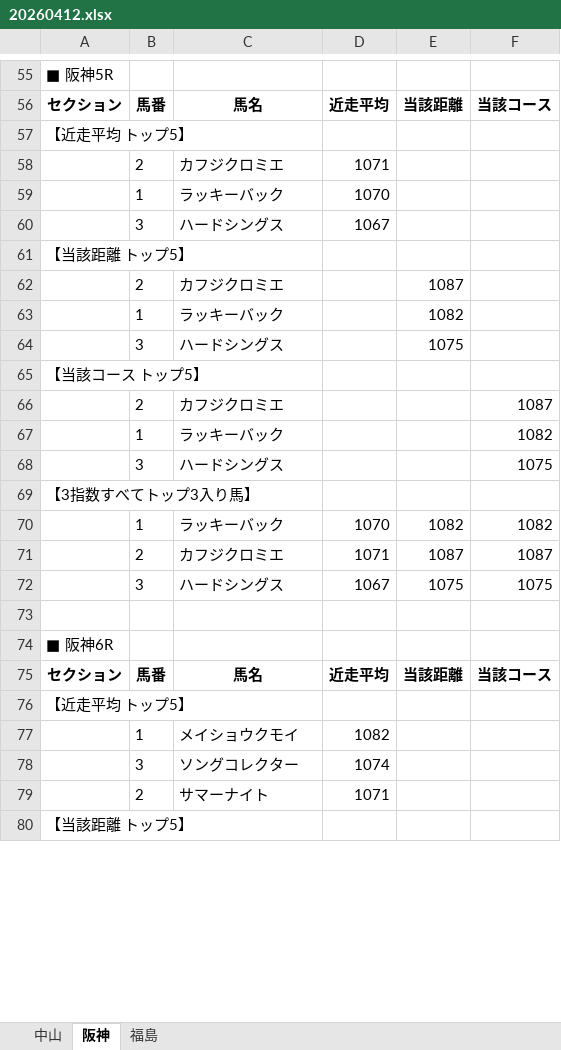
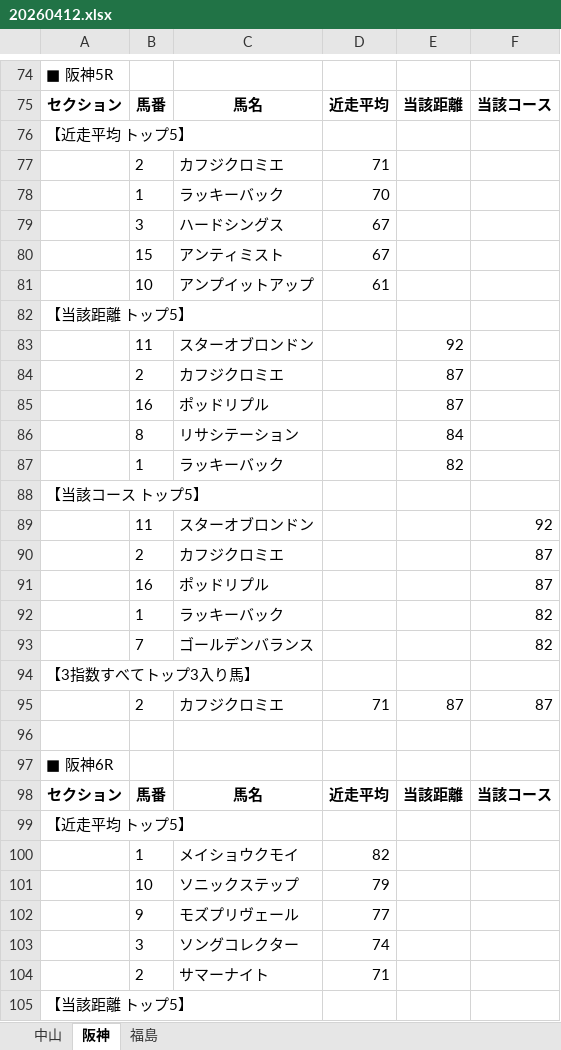
Before and after one commit to hirowax/keiba_test_01, an Excel workbook: summary/20260412.xlsx, sheet 阪神, drawn as a sheet; only a part is shown, gaps mark what is left out; values as stored, in another font and other column widths than the file's, no borders; removed rows and columns are numbered as before the commit, all else as after; the diff covers the shown part only; the diff names each change by its address in the sheet, - before the commit and + after, or states it on an @@ line.

```diff
--- a/summary/20260412.xlsx (sheet 阪神)
+++ b/summary/20260412.xlsx (sheet 阪神)
-D77: 1071
+D77: 71
-D78: 1070
+D78: 70
-D79: 1067
+D79: 67
+row 80:  | 15 | アンティミスト | 67
+row 81:  | 10 | アンプイットアップ | 61
+row 83:  | 11 | スターオブロンドン |  | 92
-E84: 1087
+E84: 87
+row 85:  | 16 | ポッドリプル |  | 87
+row 86:  | 8 | リサシテーション |  | 84
-E87: 1082
+E87: 82
-row 64:  | 3 | ハードシングス |  | 1075
+row 89:  | 11 | スターオブロンドン |  |  | 92
-F90: 1087
+F90: 87
+row 91:  | 16 | ポッドリプル |  |  | 87
-F92: 1082
+F92: 82
-row 68:  | 3 | ハードシングス |  |  | 1075
+row 93:  | 7 | ゴールデンバランス |  |  | 82
-row 70:  | 1 | ラッキーバック | 1070 | 1082 | 1082
-row 71:  | 2 | カフジクロミエ | 1071 | 1087 | 1087
-row 72:  | 3 | ハードシングス | 1067 | 1075 | 1075
+row 95:  | 2 | カフジクロミエ | 71 | 87 | 87
-D100: 1082
+D100: 82
+row 101:  | 10 | ソニックステップ | 79
+row 102:  | 9 | モズプリヴェール | 77
-D103: 1074
+D103: 74
-D104: 1071
+D104: 71
```
Also changed, not shown: 117 added rows, 59 removed rows and 28 edited cells elsewhere in this sheet, sheet 中山, sheet 福島, output/20260412.xlsx, 14 other files.
